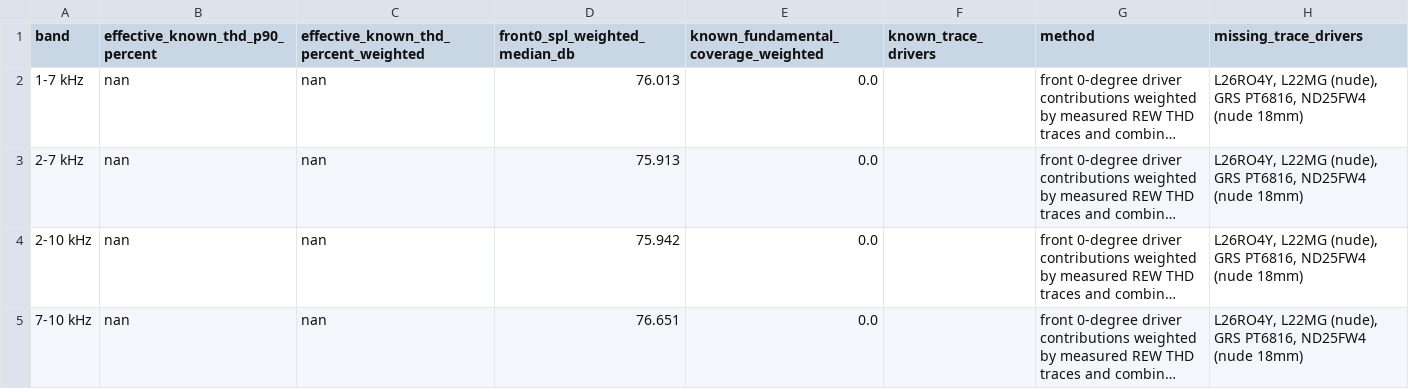
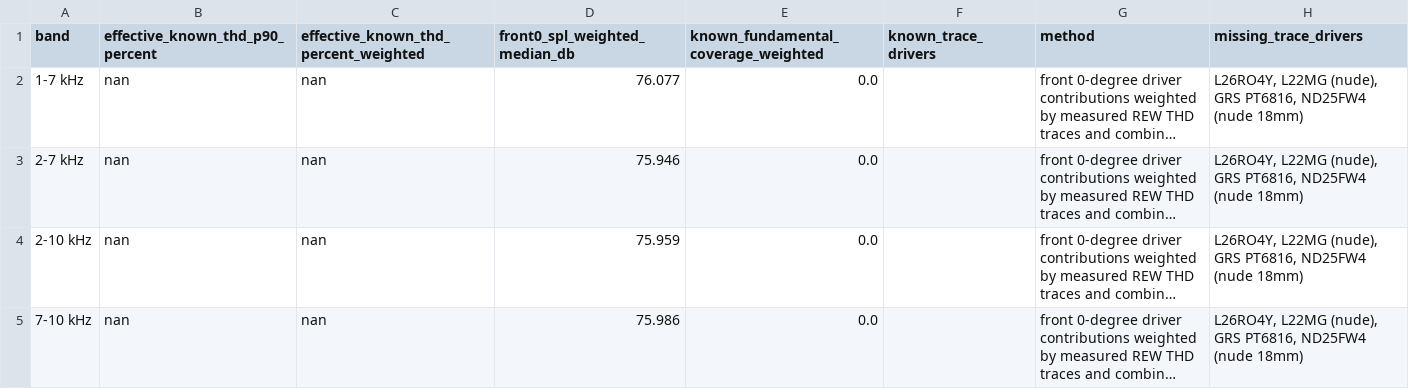
Before and after one commit to antorsae/lx, a CSV file: docs/juan-baffleless-cdsl-baseline/effective_system_thd.csv, drawn as a sheet; long unchanged cells end in …; the diff names each change by its address in the sheet, - before the commit and + after, or states it on an @@ line.

```diff
--- a/docs/juan-baffleless-cdsl-baseline/effective_system_thd.csv
+++ b/docs/juan-baffleless-cdsl-baseline/effective_system_thd.csv
-D2 (front0_spl_weighted_median_db): 76.013
+D2 (front0_spl_weighted_median_db): 76.077
-D3 (front0_spl_weighted_median_db): 75.913
+D3 (front0_spl_weighted_median_db): 75.946
-D4 (front0_spl_weighted_median_db): 75.942
+D4 (front0_spl_weighted_median_db): 75.959
-D5 (front0_spl_weighted_median_db): 76.651
+D5 (front0_spl_weighted_median_db): 75.986
```
Also changed, not shown: docs/juan-baffleless-cdsl-baseline/metrics.csv, docs/juan-baffleless-cdsl/effective_system_thd.csv, 50 other files.
